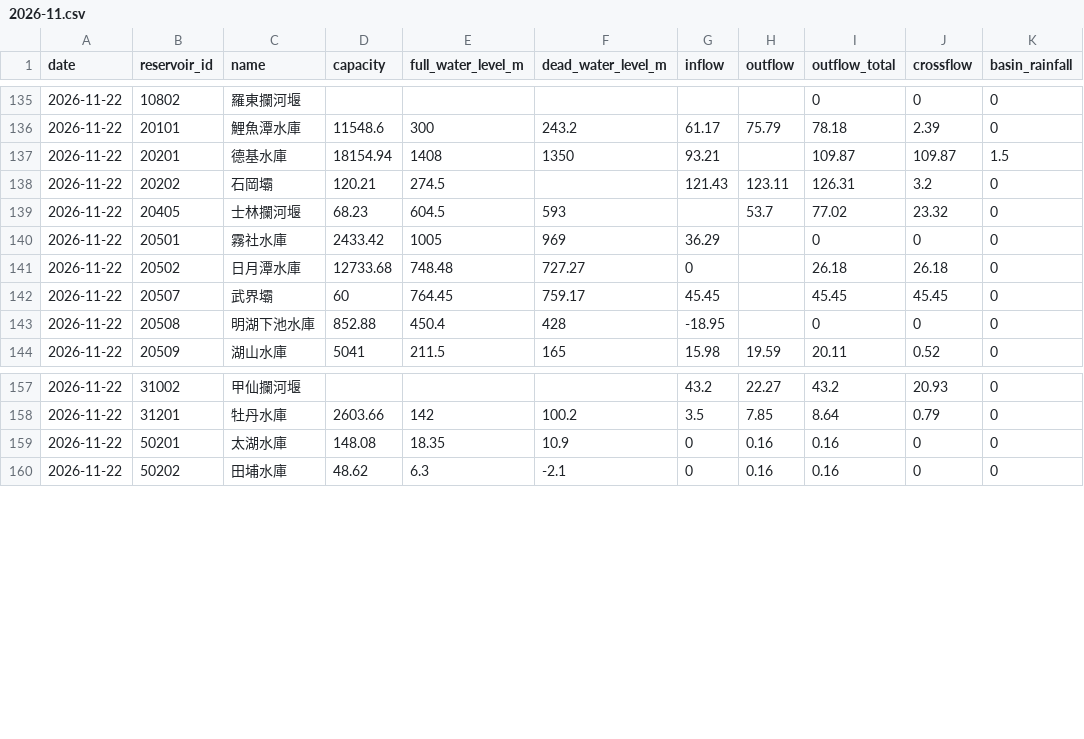
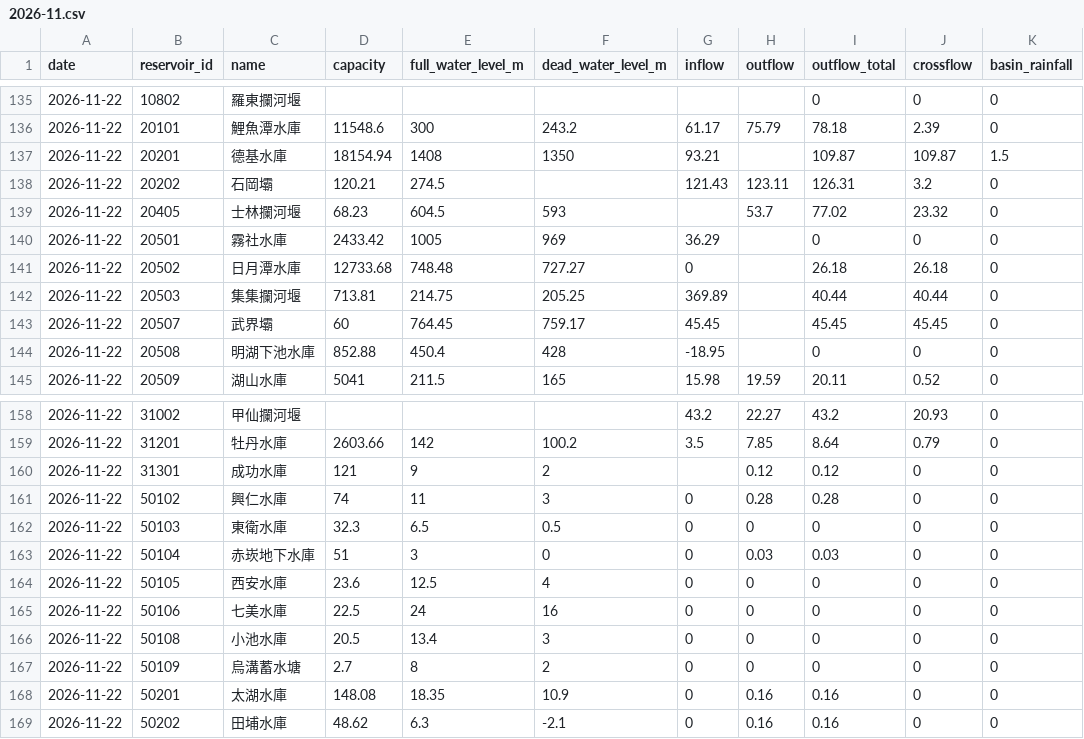
Before and after one commit to MouMouHsu/taiwan-reservoirs, a CSV file: data/daily/2026-11.csv, drawn as a sheet; only a part is shown, gaps mark what is left out; the diff names each change by its address in the sheet, - before the commit and + after, or states it on an @@ line.

```diff
--- a/data/daily/2026-11.csv
+++ b/data/daily/2026-11.csv
+row 142: 2026-11-22 | 20503 | 集集攔河堰 | 713.81 | 214.75 | 205.25 | 369.89 |  | 40.44 | 40.44 | 0
+row 160: 2026-11-22 | 31301 | 成功水庫 | 121 | 9 | 2 |  | 0.12 | 0.12 | 0 | 0
+row 161: 2026-11-22 | 50102 | 興仁水庫 | 74 | 11 | 3 | 0 | 0.28 | 0.28 | 0 | 0
+row 162: 2026-11-22 | 50103 | 東衛水庫 | 32.3 | 6.5 | 0.5 | 0 | 0 | 0 | 0 | 0
+row 163: 2026-11-22 | 50104 | 赤崁地下水庫 | 51 | 3 | 0 | 0 | 0.03 | 0.03 | 0 | 0
+row 164: 2026-11-22 | 50105 | 西安水庫 | 23.6 | 12.5 | 4 | 0 | 0 | 0 | 0 | 0
+row 165: 2026-11-22 | 50106 | 七美水庫 | 22.5 | 24 | 16 | 0 | 0 | 0 | 0 | 0
+row 166: 2026-11-22 | 50108 | 小池水庫 | 20.5 | 13.4 | 3 | 0 | 0 | 0 | 0 | 0
+row 167: 2026-11-22 | 50109 | 烏溝蓄水塘 | 2.7 | 8 | 2 | 0 | 0 | 0 | 0 | 0
```
Also changed, not shown: data/realtime/2026-11.csv.
